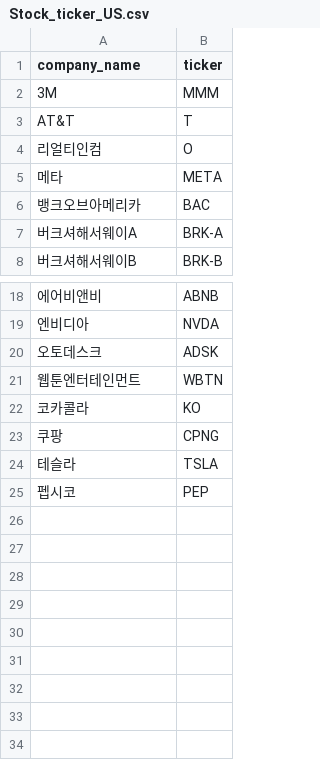
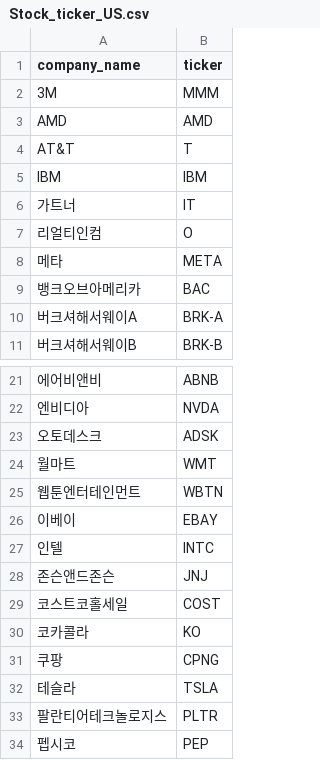
Before and after one commit to Bonitabueno/Finance_Infomation_Management, a CSV file: Stock_ticker_US.csv, drawn as a sheet; only a part is shown, gaps mark what is left out; the diff names each change by its address in the sheet, - before the commit and + after, or states it on an @@ line.

Commit message:
Update Stock_ticker_US.csv

```diff
--- a/Stock_ticker_US.csv
+++ b/Stock_ticker_US.csv
+row 3: AMD | AMD
+row 5: IBM | IBM
+row 6: 가트너 | IT
+row 24: 월마트 | WMT
+row 26: 이베이 | EBAY
+row 27: 인텔 | INTC
+row 28: 존슨앤드존슨 | JNJ
+row 29: 코스트코홀세일 | COST
+row 33: 팔란티어테크놀로지스 | PLTR
```
